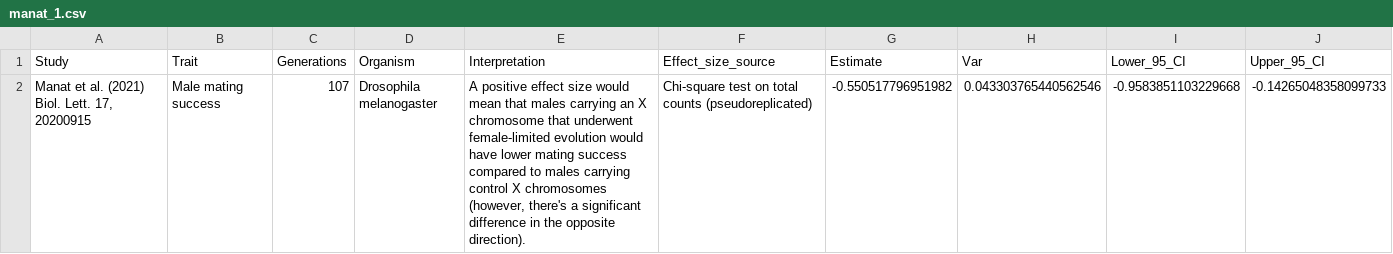
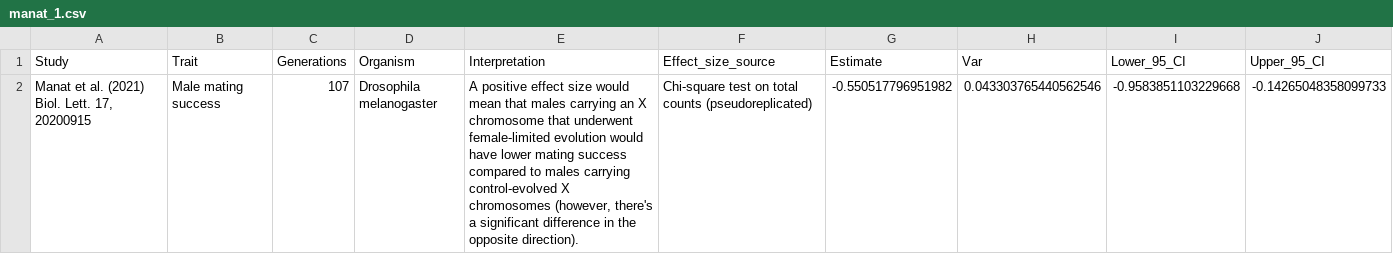
Before and after one commit to lukeholman/exp_evol_metaanalysis, a CSV file: effect_sizes/manat_1.csv, drawn as a sheet.

```diff
--- a/effect_sizes/manat_1.csv
+++ b/effect_sizes/manat_1.csv
@@ -1,2 +1,2 @@
 Study,Trait,Generations,Organism,Interpretation,Effect_size_source,Estimate,Var,Lower_95_CI,Upper_95_CI
-"Manat et al. (2021) Biol. Lett. 17, 20200915",Male mating success,107,Drosophila melanogaster,"A positive effect size would mean that males carrying an X chromosome that underwent female-limited evolution would have lower mating success compared to males carrying control X chromosomes (however, there's a significant difference in the opposite direction).",Chi-square test on total counts (pseudoreplicated),-0.550517796951982,0.043303765440562546,-0.9583851103229668,-0.14265048358099733
+"Manat et al. (2021) Biol. Lett. 17, 20200915",Male mating success,107,Drosophila melanogaster,"A positive effect size would mean that males carrying an X chromosome that underwent female-limited evolution would have lower mating success compared to males carrying control-evolved X chromosomes (however, there's a significant difference in the opposite direction).",Chi-square test on total counts (pseudoreplicated),-0.550517796951982,0.043303765440562546,-0.9583851103229668,-0.14265048358099733
```
Also changed, not shown: effect_sizes/MeloGavin2026.csv, effect_sizes/manat_2.csv, 3 other files.
